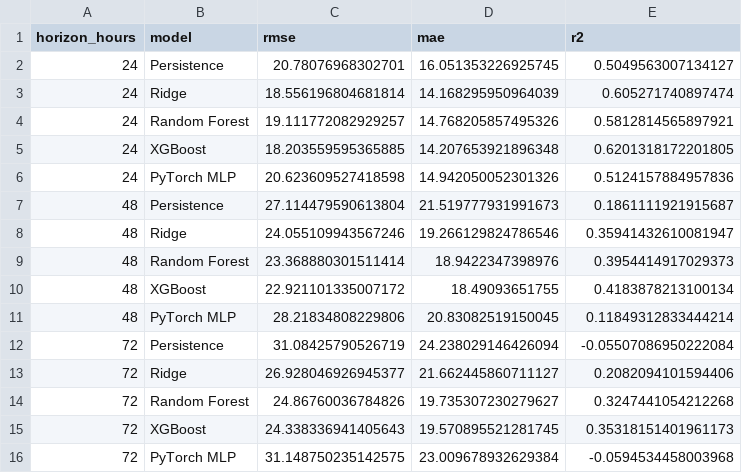
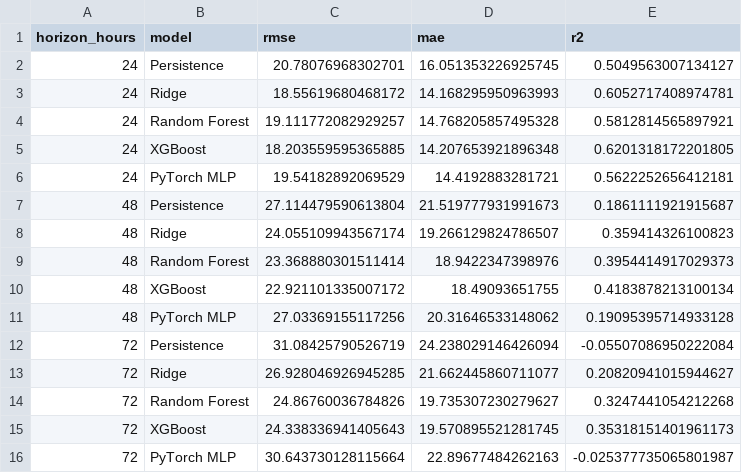
Before and after one commit to Jaffar-Kazmi/Islamabad_AQI_Forecast_System, a CSV file: model_results.csv, drawn as a sheet.

```diff
--- a/model_results.csv
+++ b/model_results.csv
@@ -2,15 +2,15 @@ horizon_hours,model,rmse,mae,r2
 24,Persistence,20.78076968302701,16.051353226925745,0.5049563007134127
-24,Ridge,18.556196804681814,14.168295950964039,0.605271740897474
-24,Random Forest,19.111772082929257,14.768205857495326,0.5812814565897921
+24,Ridge,18.55619680468172,14.168295950963993,0.6052717408974781
+24,Random Forest,19.111772082929257,14.768205857495328,0.5812814565897921
 24,XGBoost,18.203559595365885,14.207653921896348,0.6201318172201805
-24,PyTorch MLP,20.623609527418598,14.942050052301326,0.5124157884957836
+24,PyTorch MLP,19.54182892069529,14.4192883281721,0.5622252656412181
 48,Persistence,27.114479590613804,21.519777931991673,0.1861111921915687
-48,Ridge,24.055109943567246,19.266129824786546,0.35941432610081947
+48,Ridge,24.055109943567174,19.266129824786507,0.359414326100823
 48,Random Forest,23.368880301511414,18.9422347398976,0.3954414917029373
 48,XGBoost,22.921101335007172,18.49093651755,0.4183878213100134
-48,PyTorch MLP,28.21834808229806,20.83082519150045,0.11849312833444214
+48,PyTorch MLP,27.03369155117256,20.31646533148062,0.19095395714933128
 72,Persistence,31.08425790526719,24.238029146426094,-0.05507086950222084
-72,Ridge,26.928046926945377,21.662445860711127,0.2082094101594406
+72,Ridge,26.928046926945285,21.662445860711077,0.20820941015944627
 72,Random Forest,24.86760036784826,19.735307230279627,0.3247441054212268
 72,XGBoost,24.338336941405643,19.570895521281745,0.35318151401961173
-72,PyTorch MLP,31.148750235142575,23.009678932629384,-0.0594534458003968
+72,PyTorch MLP,30.643730128115664,22.89677484262163,-0.025377735065801987
```
